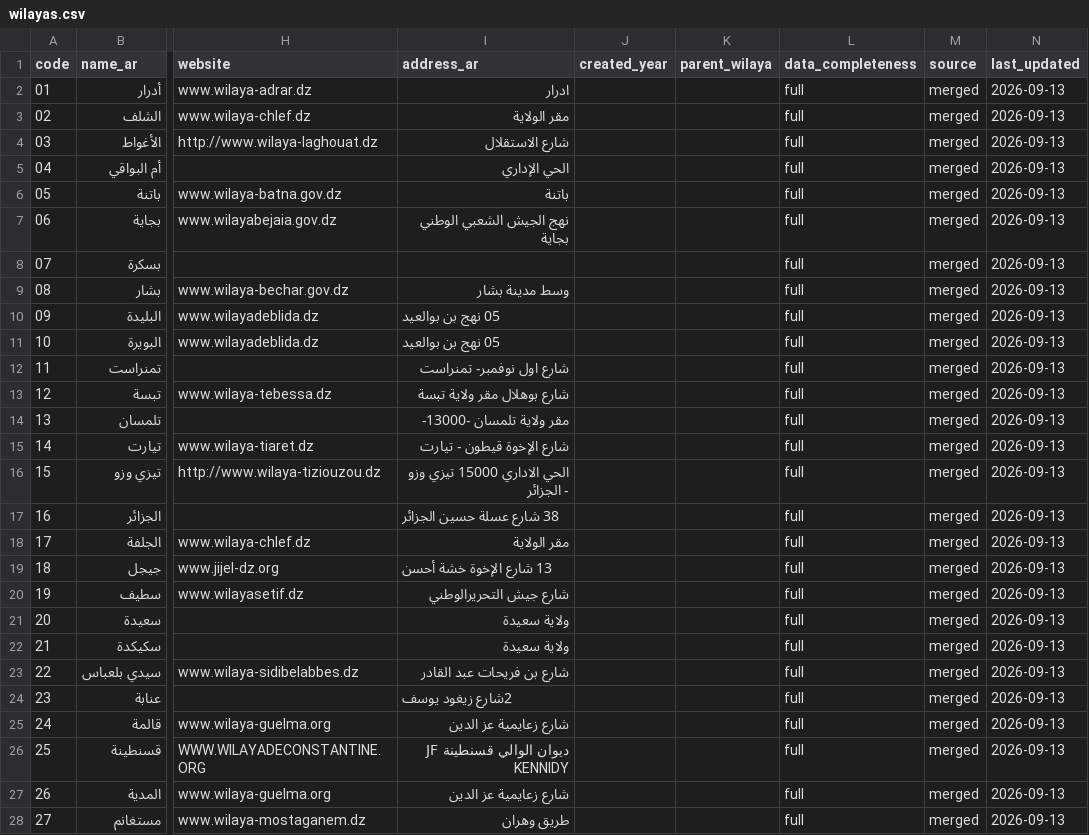
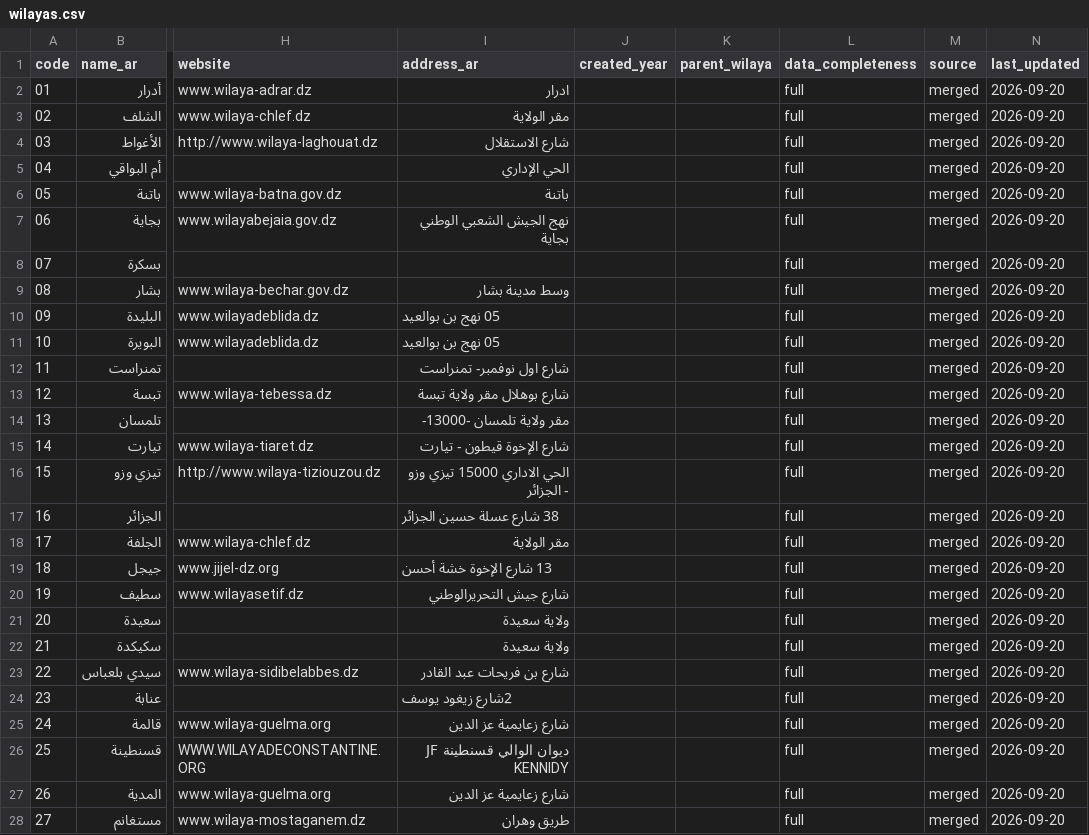
Before and after one commit to ta9in-oss/algeria-admin-divisions, a CSV file: data/exports/wilayas.csv, drawn as a sheet; only a part is shown, gaps mark what is left out; the diff covers the shown part only; the diff names each change by its address in the sheet, - before the commit and + after, or states it on an @@ line.

```diff
--- a/data/exports/wilayas.csv
+++ b/data/exports/wilayas.csv
-N2:N28 (last_updated): 2026-09-13
+N2:N28 (last_updated): 2026-09-20
```
Also changed, not shown: 42 edited cells elsewhere in this file, 5 other files.
